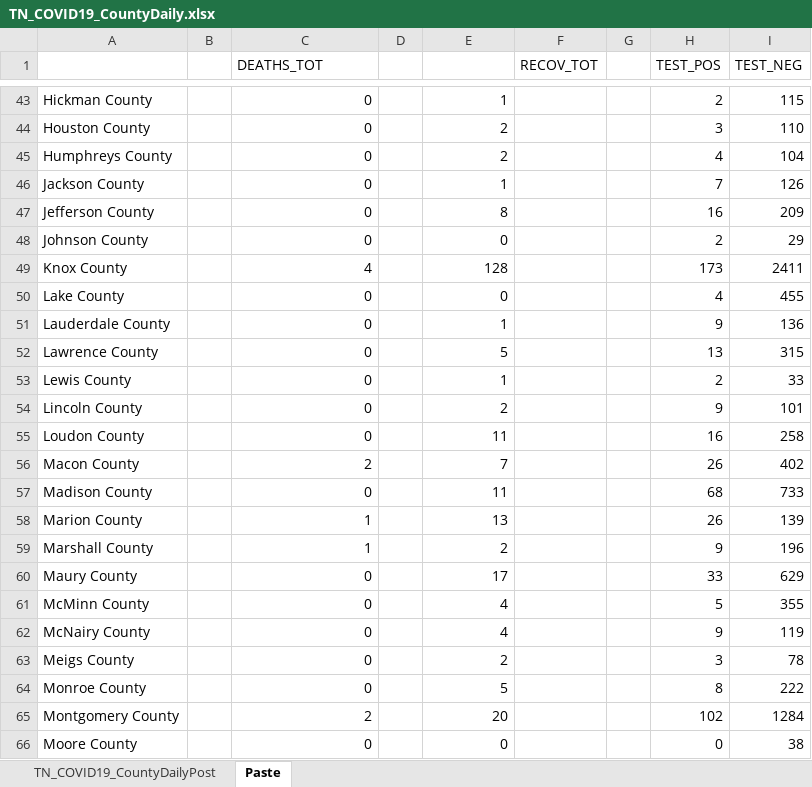
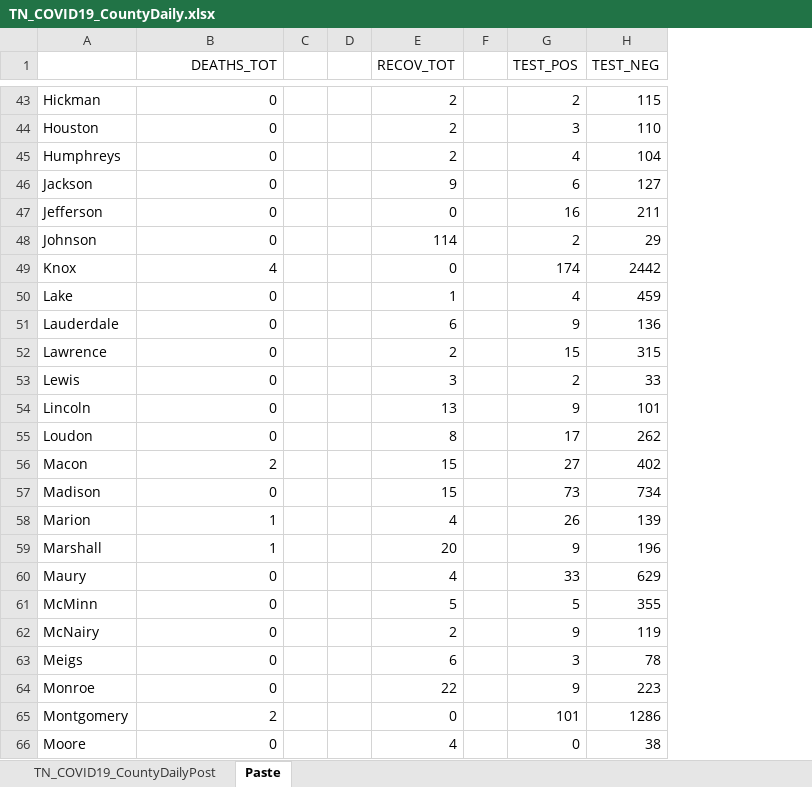
Before and after one commit to mfcarrasco/COVID-TN-Counties, an Excel workbook: TN_COVID19_CountyDaily.xlsx, sheet Paste, drawn as a sheet; only a part is shown, gaps mark what is left out; values as stored, in another font and other column widths than the file's, no borders; removed rows and columns are numbered as before the commit, all else as after; the diff covers the shown part only; the diff names each change by its address in the sheet, - before the commit and + after, or states it on an @@ line.

```diff
--- a/TN_COVID19_CountyDaily.xlsx (sheet Paste)
+++ b/TN_COVID19_CountyDaily.xlsx (sheet Paste)
-column A, rows 43-45: Hickman County | Houston County | Humphreys County; rows 47-48: Jeﬀerson County | Johnson County; rows 50-54: Lake County | Lauderdale County | Lawrence County | Lewis County | Lincoln County; row 56: Macon County; rows 58-63: Marion County | Marshall County | Maury County | McMinn County | McNairy County | Meigs County; row 66: Moore County
-column B, empty
+column A, rows 43-45: Hickman | Houston | Humphreys; rows 47-48: Jeﬀerson | Johnson; rows 50-54: Lake | Lauderdale | Lawrence | Lewis | Lincoln; row 56: Macon; rows 58-63: Marion | Marshall | Maury | McMinn | McNairy | Meigs; row 66: Moore
+column C, empty
-column F (RECOV_TOT), empty
-B1 alignment: left
+B1 alignment: right
-E1: (empty)
+E1: RECOV_TOT
-E43 (RECOV_TOT): 1
+E43 (RECOV_TOT): 2
-row 46: Jackson County |  | 0 |  | 1 |  |  | 7 | 126
+row 46: Jackson | 0 |  |  | 9 |  | 6 | 127
-E47 (RECOV_TOT): 8
+E47 (RECOV_TOT): 0
-H47 (TEST_NEG): 209
+H47 (TEST_NEG): 211
-E48 (RECOV_TOT): 0
+E48 (RECOV_TOT): 114
-row 49: Knox County |  | 4 |  | 128 |  |  | 173 | 2411
+row 49: Knox | 4 |  |  | 0 |  | 174 | 2442
-E50 (RECOV_TOT): 0
+E50 (RECOV_TOT): 1
-H50 (TEST_NEG): 455
+H50 (TEST_NEG): 459
-E51 (RECOV_TOT): 1
+E51 (RECOV_TOT): 6
-E52 (RECOV_TOT): 5
+E52 (RECOV_TOT): 2
-G52 (TEST_POS): 13
+G52 (TEST_POS): 15
-E53 (RECOV_TOT): 1
+E53 (RECOV_TOT): 3
-E54 (RECOV_TOT): 2
+E54 (RECOV_TOT): 13
-row 55: Loudon County |  | 0 |  | 11 |  |  | 16 | 258
+row 55: Loudon | 0 |  |  | 8 |  | 17 | 262
-E56 (RECOV_TOT): 7
+E56 (RECOV_TOT): 15
-G56 (TEST_POS): 26
+G56 (TEST_POS): 27
-row 57: Madison County |  | 0 |  | 11 |  |  | 68 | 733
+row 57: Madison | 0 |  |  | 15 |  | 73 | 734
-E58 (RECOV_TOT): 13
+E58 (RECOV_TOT): 4
-E59 (RECOV_TOT): 2
+E59 (RECOV_TOT): 20
-E60 (RECOV_TOT): 17
+E60 (RECOV_TOT): 4
-E61 (RECOV_TOT): 4
+E61 (RECOV_TOT): 5
-E62 (RECOV_TOT): 4
+E62 (RECOV_TOT): 2
-E63 (RECOV_TOT): 2
+E63 (RECOV_TOT): 6
-row 64: Monroe County |  | 0 |  | 5 |  |  | 8 | 222
-row 65: Montgomery County |  | 2 |  | 20 |  |  | 102 | 1284
+row 64: Monroe | 0 |  |  | 22 |  | 9 | 223
+row 65: Montgomery | 2 |  |  | 0 |  | 101 | 1286
-E66 (RECOV_TOT): 0
+E66 (RECOV_TOT): 4
```
Also changed, not shown: 19 added rows, 19 removed rows, 68 edited cells and cell formats elsewhere in this sheet, sheet TN_COVID19_CountyDailyPost, TN_Age.xlsx, TN_Demographics.xlsx, 1 other file.
